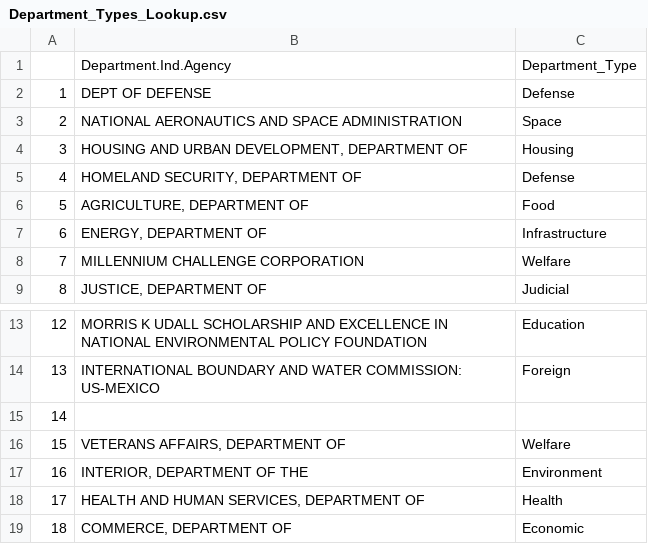
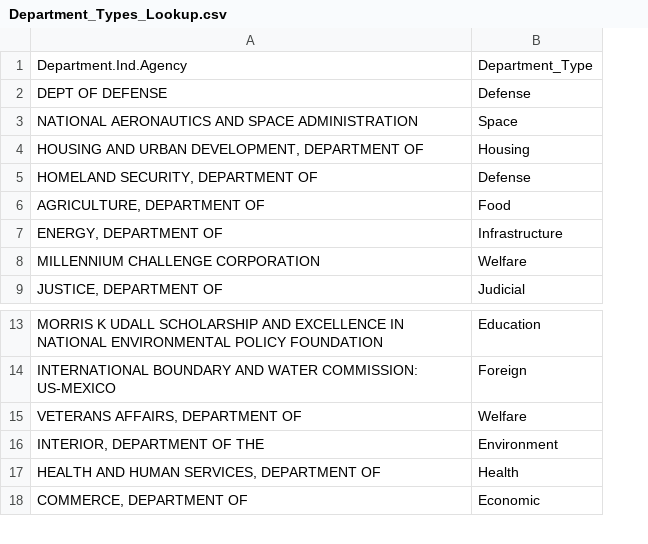
Before and after one commit to ConnorBruceUMBC/Project-3, a CSV file: Department_Types_Lookup.csv, drawn as a sheet; only a part is shown, gaps mark what is left out; the diff names each change by its address in the sheet, - before the commit and + after, or states it on an @@ line.

Commit message:
Update Dept LU

```diff
--- a/Department_Types_Lookup.csv
+++ b/Department_Types_Lookup.csv
-column A, rows 2-9: 1 | 2 | 3 | 4 | 5 | 6 | 7 | 8; rows 13-14: 12 | 13; rows 16-19: 15 | 16 | 17 | 18
-row 15: 14
```
